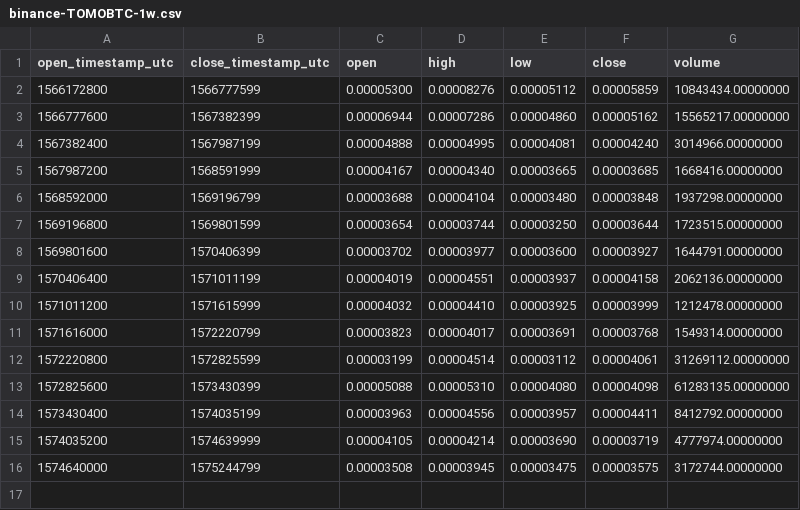
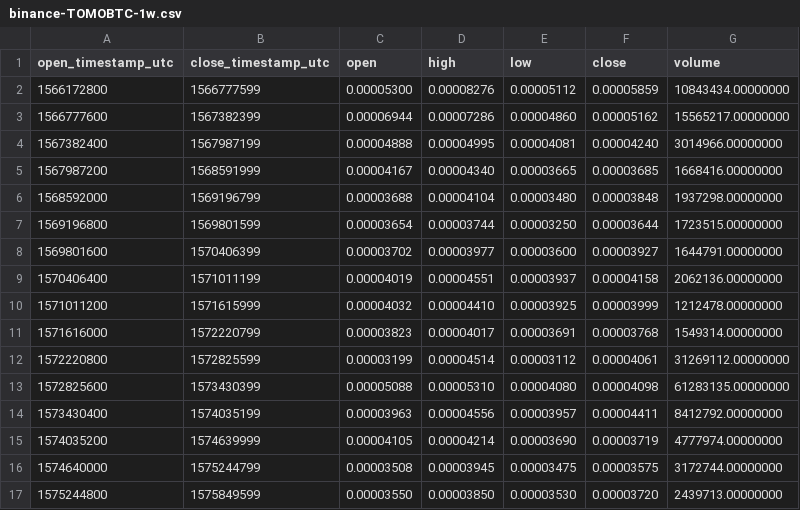
Before and after one commit to cryptobigbro/binance-TOMOBTC, a CSV file: binance-TOMOBTC-1w.csv, drawn as a sheet; the diff names each change by its address in the sheet, - before the commit and + after, or states it on an @@ line.

```diff
--- a/binance-TOMOBTC-1w.csv
+++ b/binance-TOMOBTC-1w.csv
+row 17: 1575244800 | 1575849599 | 0.00003550 | 0.00003850 | 0.00003530 | 0.00003720 | 2439713.00000000
```
Also changed, not shown: binance-TOMOBTC-1d.csv, binance-TOMOBTC-1h.csv.
